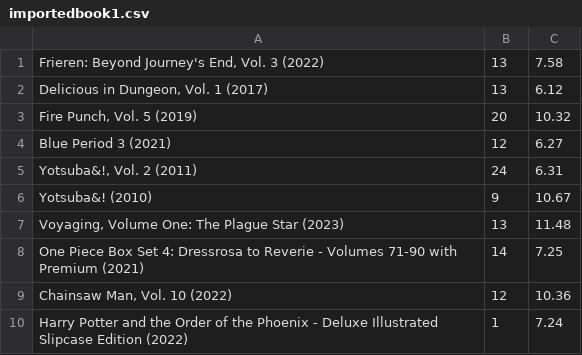
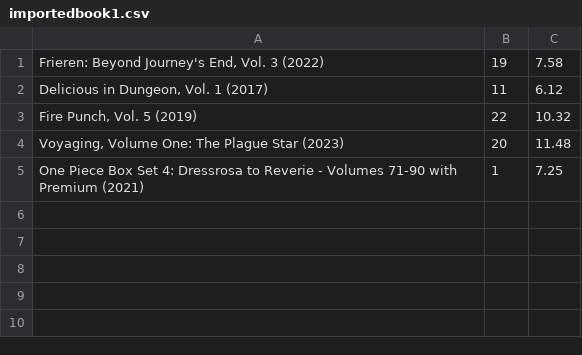
Before and after one commit to xuanuyenvu/Java-21vp-group6, a CSV file: src/main/resources/database/importedbook1.csv, drawn as a sheet.

```diff
--- a/src/main/resources/database/importedbook1.csv
+++ b/src/main/resources/database/importedbook1.csv
@@ -1,10 +1,5 @@
-Frieren: Beyond Journey's End, Vol. 3 (2022);13;7.58
-Delicious in Dungeon, Vol. 1 (2017);13;6.12
-Fire Punch, Vol. 5 (2019);20;10.32
-Blue Period 3 (2021);12;6.27
-Yotsuba&!, Vol. 2 (2011);24;6.31
-Yotsuba&! (2010);9;10.67
-Voyaging, Volume One: The Plague Star (2023);13;11.48
-One Piece Box Set 4: Dressrosa to Reverie - Volumes 71-90 with Premium (2021);14;7.25
-Chainsaw Man, Vol. 10 (2022);12;10.36
-Harry Potter and the Order of the Phoenix - Deluxe Illustrated Slipcase Edition (2022);1;7.24
+Frieren: Beyond Journey's End, Vol. 3 (2022);19;7.58
+Delicious in Dungeon, Vol. 1 (2017);11;6.12
+Fire Punch, Vol. 5 (2019);22;10.32
+Voyaging, Volume One: The Plague Star (2023);20;11.48
+One Piece Box Set 4: Dressrosa to Reverie - Volumes 71-90 with Premium (2021);1;7.25
```
Also changed, not shown: src/main/resources/database/author.csv, src/main/resources/database/category.csv, 6 other files.
